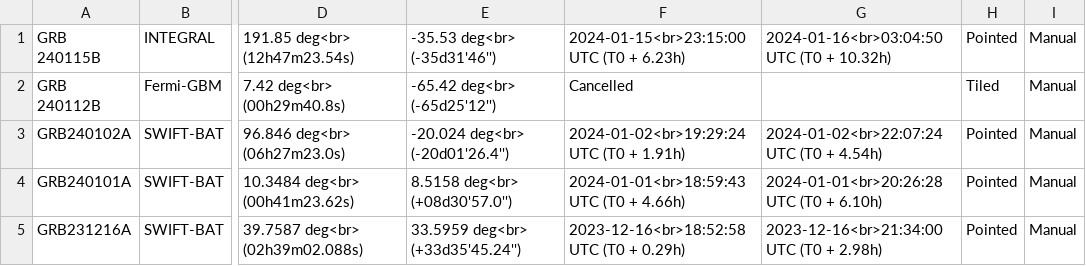
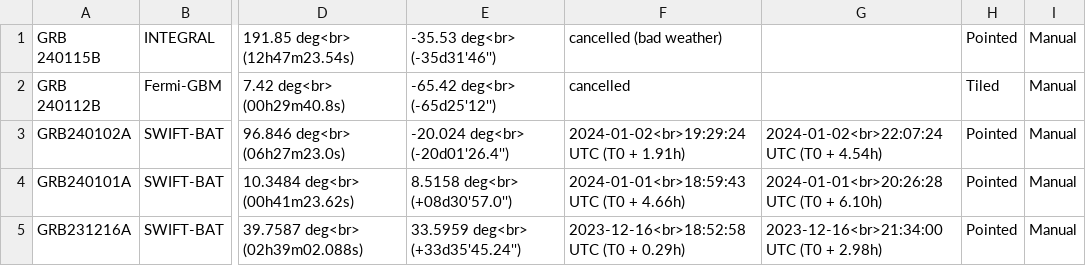
Before and after one commit to wxssym/grbhess.github.io, a CSV file: obstable.csv, drawn as a sheet; only a part is shown, gaps mark what is left out; the diff names each change by its address in the sheet, - before the commit and + after, or states it on an @@ line.

Commit message:
GRB 240115B cancelled due to bad weather

```diff
--- a/obstable.csv
+++ b/obstable.csv
-F1: 2024-01-15<br>23:15:00 UTC (T0 + 6.23h)
+F1: cancelled (bad weather)
-G1: 2024-01-16<br>03:04:50 UTC (T0 + 10.32h)
+G1: (empty)
-F2: Cancelled
+F2: cancelled
```
